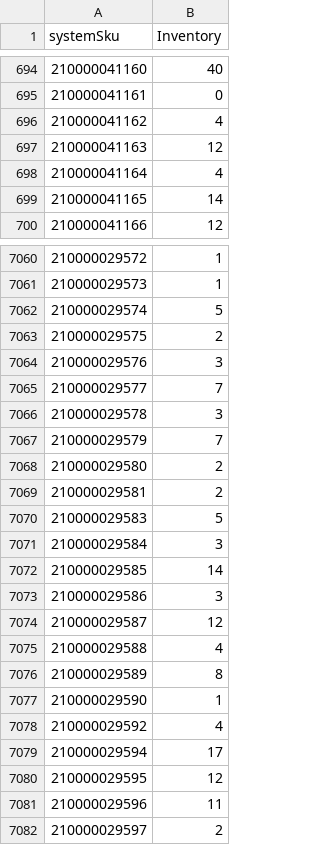
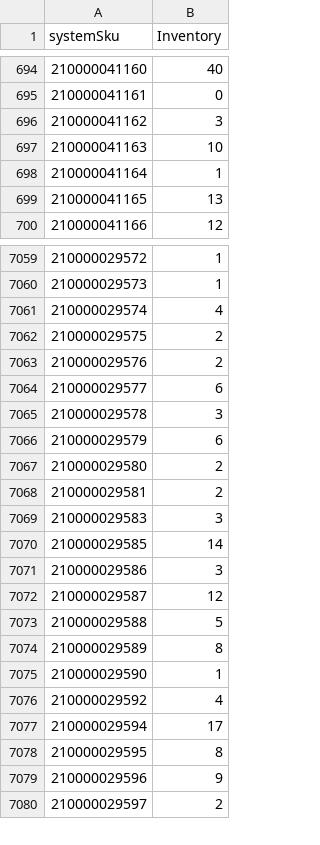
Before and after one commit to WindanceBoardshop/Supplier_Inventory_Updates, a CSV file: Supplier_Inventory.csv, drawn as a sheet; only a part is shown, gaps mark what is left out; the diff covers the shown part only.

```diff
--- a/Supplier_Inventory.csv
+++ b/Supplier_Inventory.csv
@@ -695,6 +695,6 @@ systemSku,Inventory
 210000041161,0
-210000041162,4
-210000041163,12
-210000041164,4
-210000041165,14
+210000041162,3
+210000041163,10
+210000041164,1
+210000041165,13
 210000041166,12
@@ -7061,12 +7060,11 @@ systemSku,Inventory
 210000029573,1
-210000029574,5
+210000029574,4
 210000029575,2
-210000029576,3
-210000029577,7
+210000029576,2
+210000029577,6
 210000029578,3
-210000029579,7
+210000029579,6
 210000029580,2
 210000029581,2
-210000029583,5
-210000029584,3
+210000029583,3
 210000029585,14
@@ -7074,3 +7072,3 @@ systemSku,Inventory
 210000029587,12
-210000029588,4
+210000029588,5
 210000029589,8
@@ -7079,4 +7077,4 @@ systemSku,Inventory
 210000029594,17
-210000029595,12
-210000029596,11
+210000029595,8
+210000029596,9
 210000029597,2
```
Also changed, not shown: 6 removed rows and 121 edited cells elsewhere in this file.
